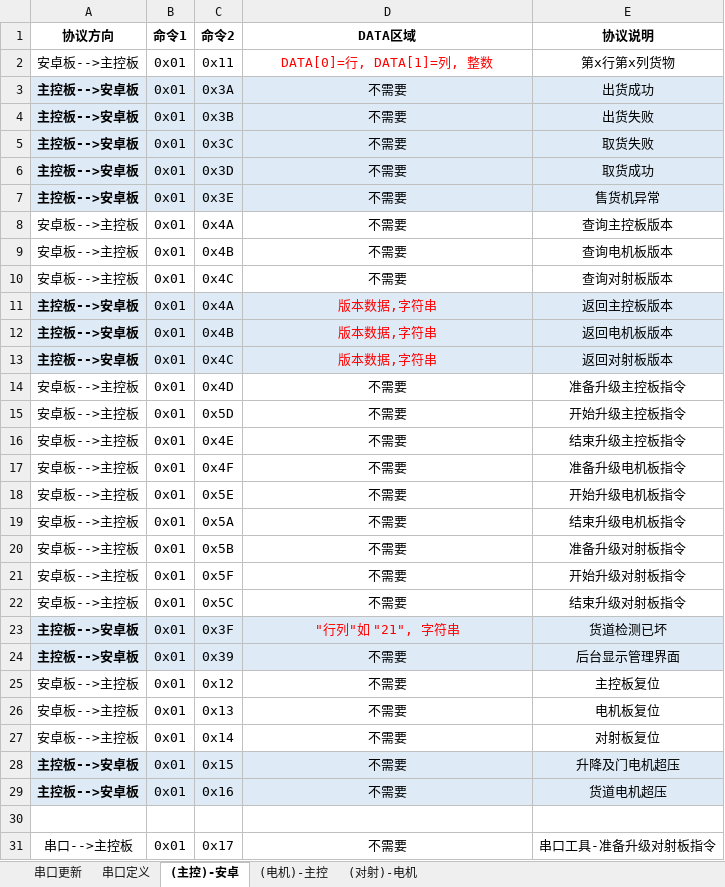
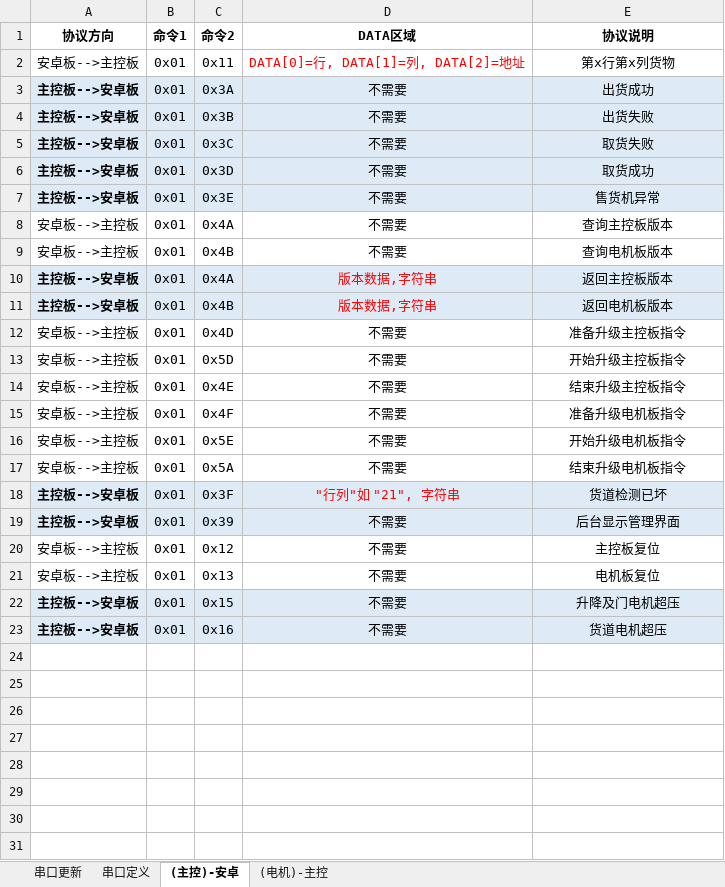
Before and after one commit to marswon/SellingTHD, an Excel workbook: docs/串口消息定义.xlsx, sheet (主控)-安卓, drawn as a sheet; values as stored, in another font and other column widths than the file's, no borders; the diff names each change by its address in the sheet, - before the commit and + after, or states it on an @@ line.

```diff
--- a/docs/串口消息定义.xlsx (sheet (主控)-安卓)
+++ b/docs/串口消息定义.xlsx (sheet (主控)-安卓)
-sheet tab: (对射)-电机
-D2 (DATA区域): DATA[0]=行, DATA[1]=列, 整数
+D2 (DATA区域): DATA[0]=行, DATA[1]=列, DATA[2]=地址
-row 10: 安卓板-->主控板 | 0x01 | 0x4C | 不需要 | 查询对射板版本
-row 13: 主控板-->安卓板 | 0x01 | 0x4C | 版本数据,字符串 | 返回对射板版本
-row 20: 安卓板-->主控板 | 0x01 | 0x5B | 不需要 | 准备升级对射板指令
-row 21: 安卓板-->主控板 | 0x01 | 0x5F | 不需要 | 开始升级对射板指令
-row 22: 安卓板-->主控板 | 0x01 | 0x5C | 不需要 | 结束升级对射板指令
-row 27: 安卓板-->主控板 | 0x01 | 0x14 | 不需要 | 对射板复位
-row 30: (empty)
-row 31: 串口-->主控板 | 0x01 | 0x17 | 不需要 | 串口工具-准备升级对射板指令
```
Also changed, not shown: sheet 串口更新, sheet (电机)-主控, charts or pictures.
